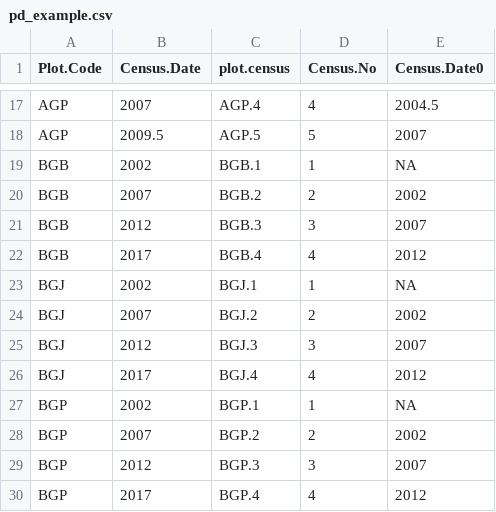
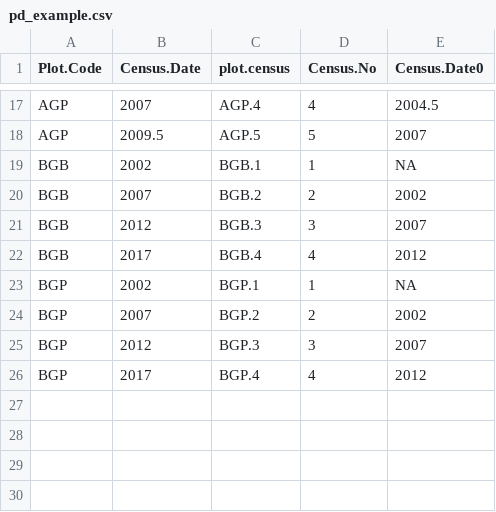
Before and after one commit to AEMuelbert/climate_data, a CSV file: pd_example.csv, drawn as a sheet; only a part is shown, gaps mark what is left out; the diff names each change by its address in the sheet, - before the commit and + after, or states it on an @@ line.

Commit message:
code update based on new versions of the data available online

```diff
--- a/pd_example.csv
+++ b/pd_example.csv
-row 23: BGJ | 2002 | BGJ.1 | 1 | NA
-row 24: BGJ | 2007 | BGJ.2 | 2 | 2002
-row 25: BGJ | 2012 | BGJ.3 | 3 | 2007
-row 26: BGJ | 2017 | BGJ.4 | 4 | 2012
```
Also changed, not shown: 4 other files.
